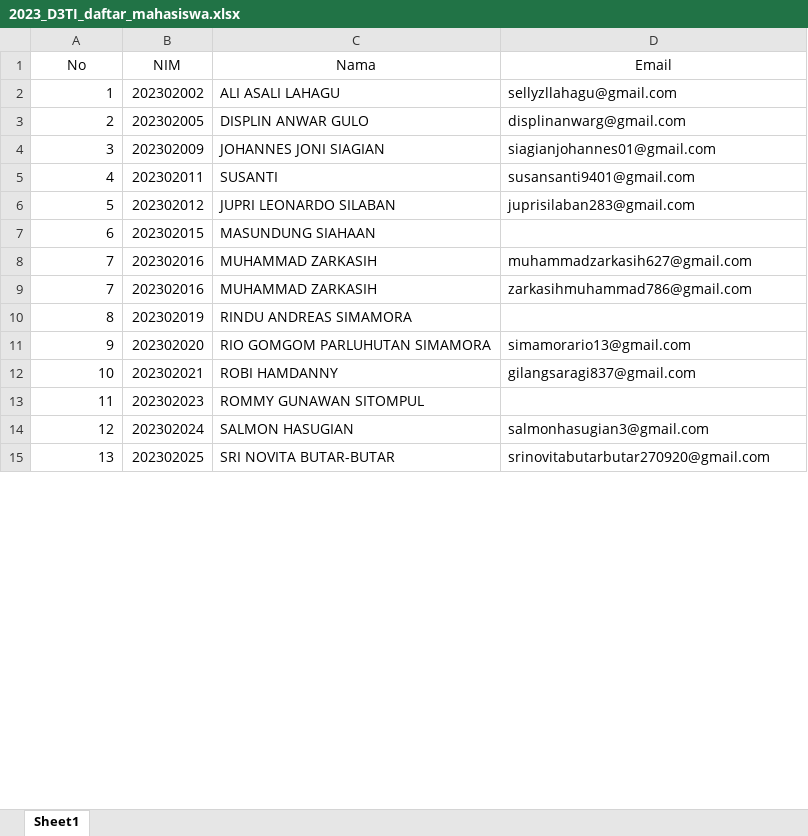
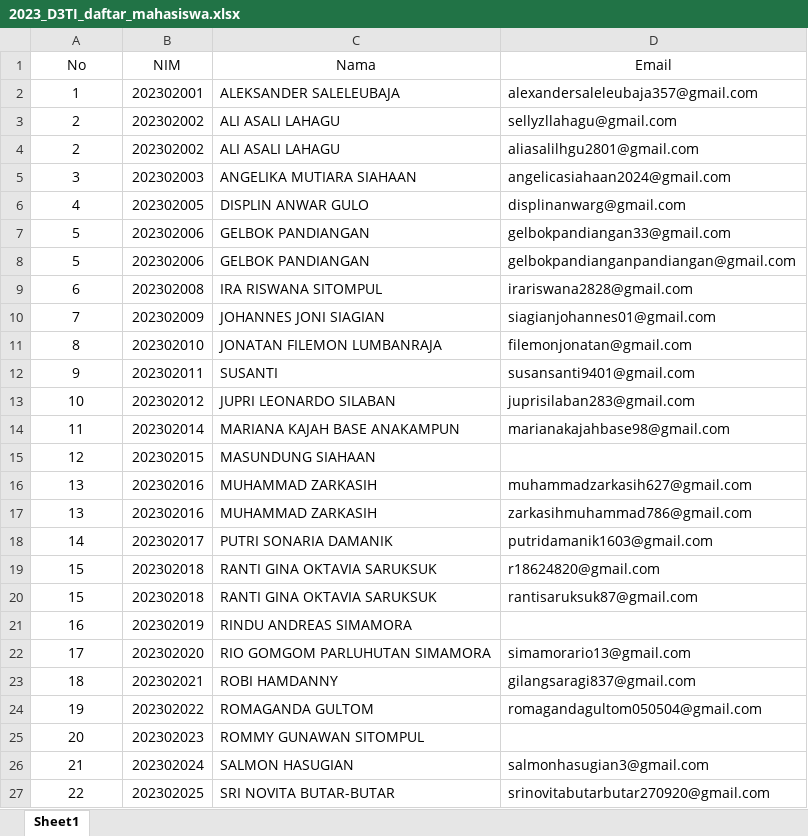
Before and after one commit to adeclintonsitepu/match-googleclassroom-grade, an Excel workbook: 2023_D3TI_daftar_mahasiswa.xlsx, sheet Sheet1, drawn as a sheet; only a part is shown; values as stored, in another font and other column widths than the file's, no borders; conditional formats not drawn; addresses are those after the commit; the diff covers the shown part only; the diff names each change by its address in the sheet, - before the commit and + after, or states it on an @@ line.

```diff
--- a/2023_D3TI_daftar_mahasiswa.xlsx (sheet Sheet1)
+++ b/2023_D3TI_daftar_mahasiswa.xlsx (sheet Sheet1)
+row 2: 1 | 202302001 | ALEKSANDER SALELEUBAJA | alexandersaleleubaja357@gmail.com
-A3 (No): 1
+A3 (No): 2
-A3 alignment: right
+A3 alignment: center
+row 4: 2 | 202302002 | ALI ASALI LAHAGU | aliasalilhgu2801@gmail.com
+row 5: 3 | 202302003 | ANGELIKA MUTIARA SIAHAAN | angelicasiahaan2024@gmail.com
-A6 (No): 2
+A6 (No): 4
-A6 alignment: right
+A6 alignment: center
+row 7: 5 | 202302006 | GELBOK PANDIANGAN | gelbokpandiangan33@gmail.com
+row 8: 5 | 202302006 | GELBOK PANDIANGAN | gelbokpandianganpandiangan@gmail.com
+row 9: 6 | 202302008 | IRA RISWANA SITOMPUL | irariswana2828@gmail.com
-A10 (No): 3
+A10 (No): 7
-A10 alignment: right
+A10 alignment: center
+row 11: 8 | 202302010 | JONATAN FILEMON LUMBANRAJA | filemonjonatan@gmail.com
-A12 (No): 4
+A12 (No): 9
-A12:A13 alignment: right
+A12:A13 alignment: center
-A13 (No): 5
+A13 (No): 10
+row 14: 11 | 202302014 | MARIANA KAJAH BASE ANAKAMPUN | marianakajahbase98@gmail.com
-A15 (No): 6
+A15 (No): 12
-A15:A17 alignment: right
+A15:A17 alignment: center
-A16:A17 (No): 7
+A16:A17 (No): 13
+row 18: 14 | 202302017 | PUTRI SONARIA DAMANIK | putridamanik1603@gmail.com
+row 19: 15 | 202302018 | RANTI GINA OKTAVIA SARUKSUK | r18624820@gmail.com
+row 20: 15 | 202302018 | RANTI GINA OKTAVIA SARUKSUK | rantisaruksuk87@gmail.com
-A21 (No): 8
+A21 (No): 16
-A21:A23 alignment: right
+A21:A23 alignment: center
-A22 (No): 9
+A22 (No): 17
-A23 (No): 10
+A23 (No): 18
+row 24: 19 | 202302022 | ROMAGANDA GULTOM | romagandagultom050504@gmail.com
-A25 (No): 11
+A25 (No): 20
-A25:A27 alignment: right
+A25:A27 alignment: center
-A26 (No): 12
+A26 (No): 21
-A27 (No): 13
+A27 (No): 22
```
Also changed, not shown: 2 added rows, 7 edited cells and cell formats elsewhere in this sheet, 2023_D3MI_daftar_mahasiswa.xlsx, 2023_D4SIB_daftar_mahasiswa.xlsx, 25 other files.
